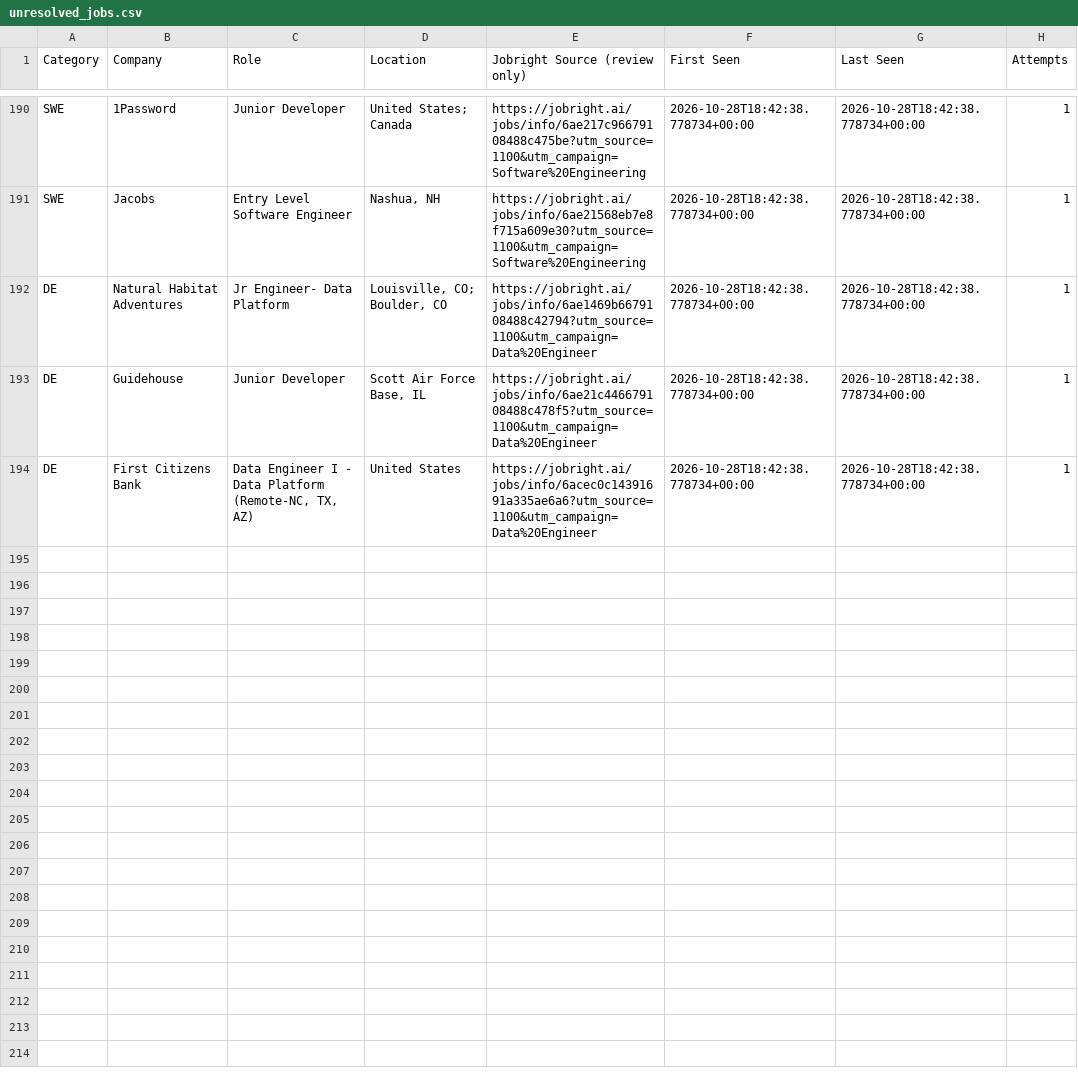
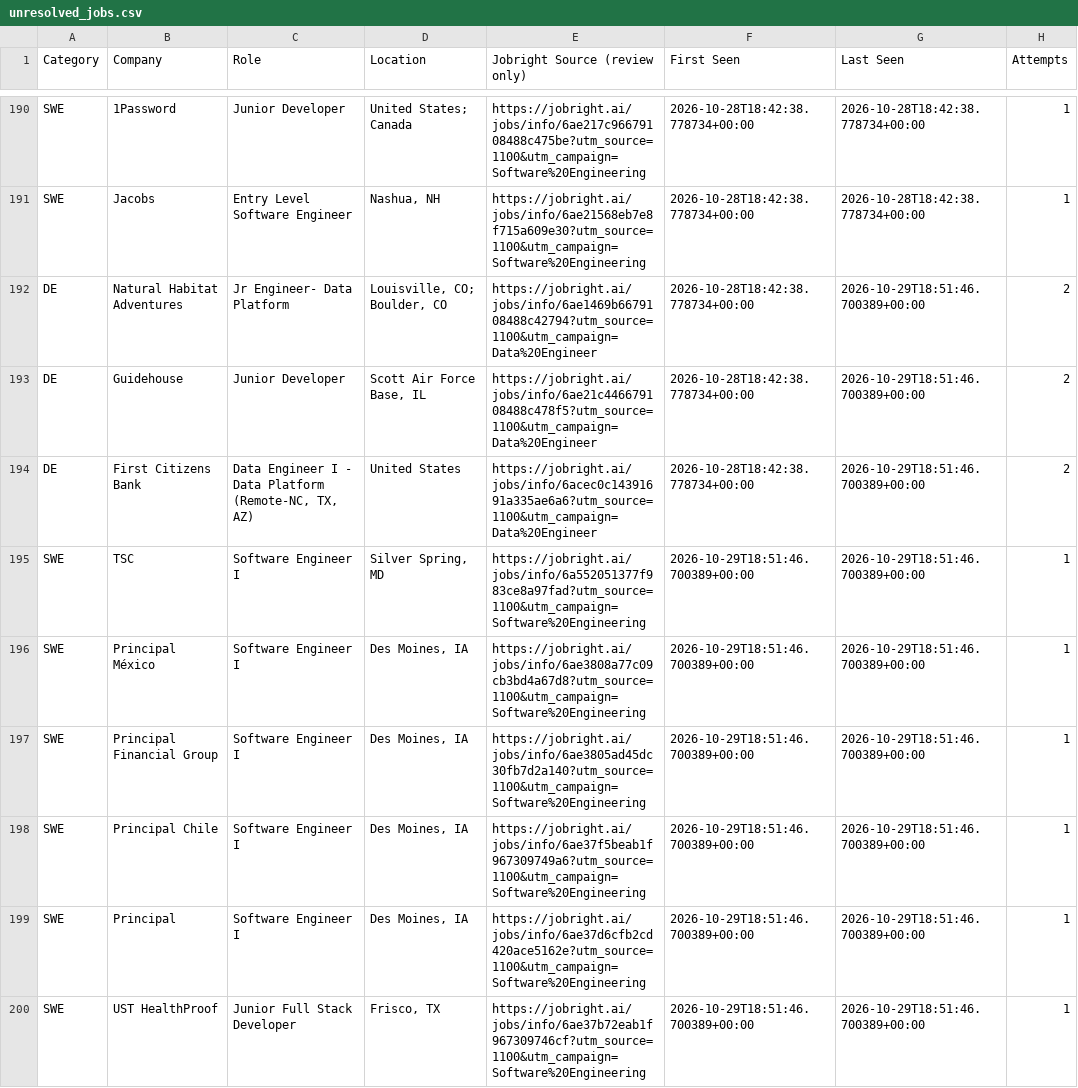
Before and after one commit to HarshithM834/New-Grad-Daily-Job-Scraper, a CSV file: unresolved_jobs.csv, drawn as a sheet; only a part is shown, gaps mark what is left out; the diff covers the shown part only.

```diff
--- a/unresolved_jobs.csv
+++ b/unresolved_jobs.csv
@@ -191,4 +191,10 @@ SWE,1Password,Junior Developer,United States; Canada,https://jobright.ai/jobs/in
 SWE,Jacobs,Entry Level Software Engineer,"Nashua, NH",https://jobright.ai/jobs/info/6ae21568eb7e8f715a609e30?utm_source=1100&utm_campaign=Software%20Engineering,2026-10-28T18:42:38.778734+00:00,2026-10-28T18:42:38.778734+00:00,1
-DE,Natural Habitat Adventures,Jr Engineer- Data Platform,"Louisville, CO; Boulder, CO",https://jobright.ai/jobs/info/6ae1469b6679108488c42794?utm_source=1100&utm_campaign=Data%20Engineer,2026-10-28T18:42:38.778734+00:00,2026-10-28T18:42:38.778734+00:00,1
-DE,Guidehouse,Junior Developer,"Scott Air Force Base, IL",https://jobright.ai/jobs/info/6ae21c446679108488c478f5?utm_source=1100&utm_campaign=Data%20Engineer,2026-10-28T18:42:38.778734+00:00,2026-10-28T18:42:38.778734+00:00,1
-DE,First Citizens Bank,"Data Engineer I - Data Platform (Remote-NC, TX, AZ)",United States,https://jobright.ai/jobs/info/6acec0c14391691a335ae6a6?utm_source=1100&utm_campaign=Data%20Engineer,2026-10-28T18:42:38.778734+00:00,2026-10-28T18:42:38.778734+00:00,1
+DE,Natural Habitat Adventures,Jr Engineer- Data Platform,"Louisville, CO; Boulder, CO",https://jobright.ai/jobs/info/6ae1469b6679108488c42794?utm_source=1100&utm_campaign=Data%20Engineer,2026-10-28T18:42:38.778734+00:00,2026-10-29T18:51:46.700389+00:00,2
+DE,Guidehouse,Junior Developer,"Scott Air Force Base, IL",https://jobright.ai/jobs/info/6ae21c446679108488c478f5?utm_source=1100&utm_campaign=Data%20Engineer,2026-10-28T18:42:38.778734+00:00,2026-10-29T18:51:46.700389+00:00,2
+DE,First Citizens Bank,"Data Engineer I - Data Platform (Remote-NC, TX, AZ)",United States,https://jobright.ai/jobs/info/6acec0c14391691a335ae6a6?utm_source=1100&utm_campaign=Data%20Engineer,2026-10-28T18:42:38.778734+00:00,2026-10-29T18:51:46.700389+00:00,2
+SWE,TSC,Software Engineer I,"Silver Spring, MD",https://jobright.ai/jobs/info/6a552051377f983ce8a97fad?utm_source=1100&utm_campaign=Software%20Engineering,2026-10-29T18:51:46.700389+00:00,2026-10-29T18:51:46.700389+00:00,1
+SWE,Principal México,Software Engineer I,"Des Moines, IA",https://jobright.ai/jobs/info/6ae3808a77c09cb3bd4a67d8?utm_source=1100&utm_campaign=Software%20Engineering,2026-10-29T18:51:46.700389+00:00,2026-10-29T18:51:46.700389+00:00,1
+SWE,Principal Financial Group,Software Engineer I,"Des Moines, IA",https://jobright.ai/jobs/info/6ae3805ad45dc30fb7d2a140?utm_source=1100&utm_campaign=Software%20Engineering,2026-10-29T18:51:46.700389+00:00,2026-10-29T18:51:46.700389+00:00,1
+SWE,Principal Chile,Software Engineer I,"Des Moines, IA",https://jobright.ai/jobs/info/6ae37f5beab1f967309749a6?utm_source=1100&utm_campaign=Software%20Engineering,2026-10-29T18:51:46.700389+00:00,2026-10-29T18:51:46.700389+00:00,1
+SWE,Principal,Software Engineer I,"Des Moines, IA",https://jobright.ai/jobs/info/6ae37d6cfb2cd420ace5162e?utm_source=1100&utm_campaign=Software%20Engineering,2026-10-29T18:51:46.700389+00:00,2026-10-29T18:51:46.700389+00:00,1
+SWE,UST HealthProof,Junior Full Stack Developer,"Frisco, TX",https://jobright.ai/jobs/info/6ae37b72eab1f967309746cf?utm_source=1100&utm_campaign=Software%20Engineering,2026-10-29T18:51:46.700389+00:00,2026-10-29T18:51:46.700389+00:00,1
```
Also changed, not shown: 9 added rows and 18 edited cells elsewhere in this file, 3 other files.
